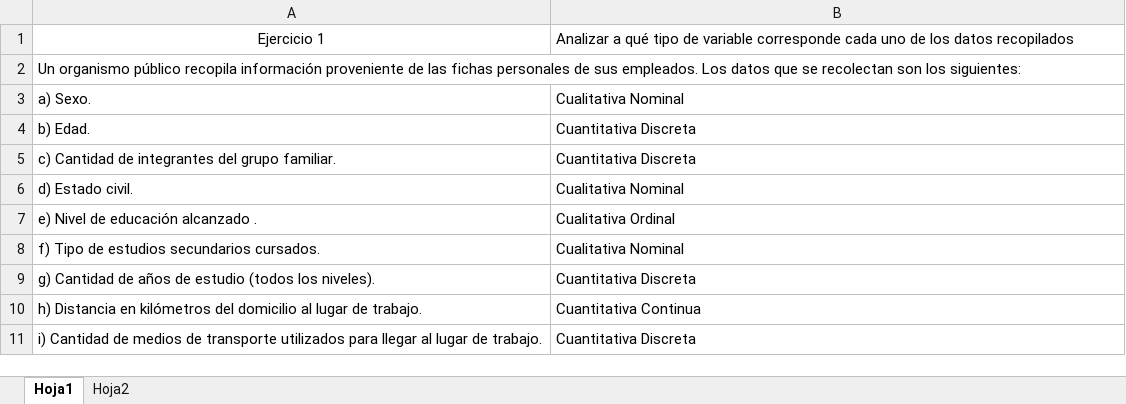
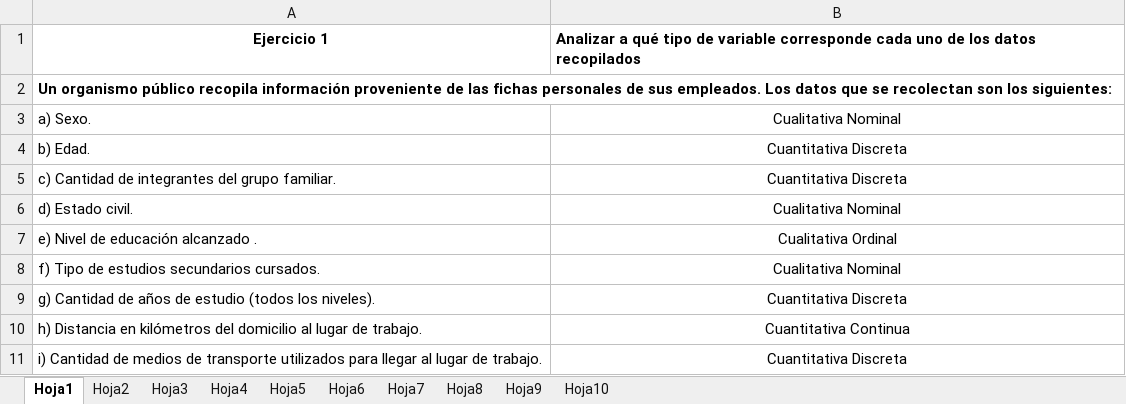
Before and after one commit to Mrfefis/UNTDF-Sistemas, an Excel workbook: Estadistica/Felix - Resoluciones/TP 2.xlsx, sheet Hoja1, drawn as a sheet; values as stored, in another font and other column widths than the file's, no borders; the diff names each change by its address in the sheet, - before the commit and + after, or states it on an @@ line.

```diff
--- a/Estadistica/Felix - Resoluciones/TP 2.xlsx (sheet Hoja1)
+++ b/Estadistica/Felix - Resoluciones/TP 2.xlsx (sheet Hoja1)
+sheet tab: Hoja3
+sheet tab: Hoja4
+sheet tab: Hoja5
+sheet tab: Hoja6
+sheet tab: Hoja7
+sheet tab: Hoja8
+sheet tab: Hoja9
+sheet tab: Hoja10
-A1:B1 bold: off
+A1:B1 bold: on
-A2 bold: off
+A2 bold: on
-B3:B11 alignment: left
+B3:B11 alignment: center
```
Also changed, not shown: sheet Hoja2, 4 other files.
